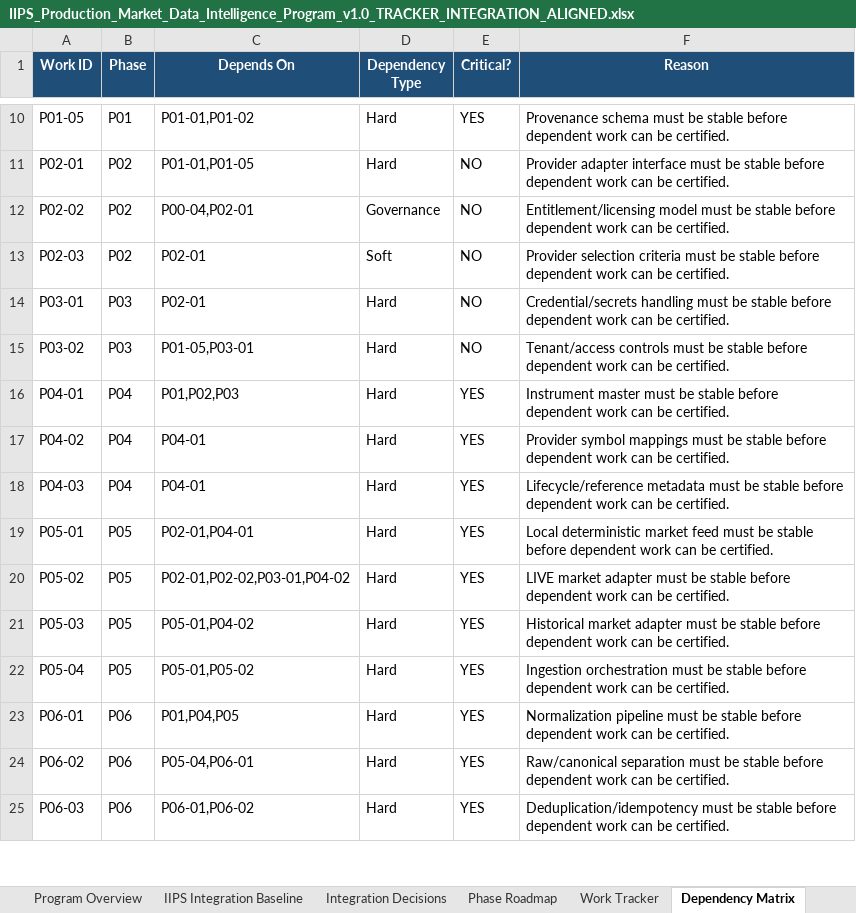
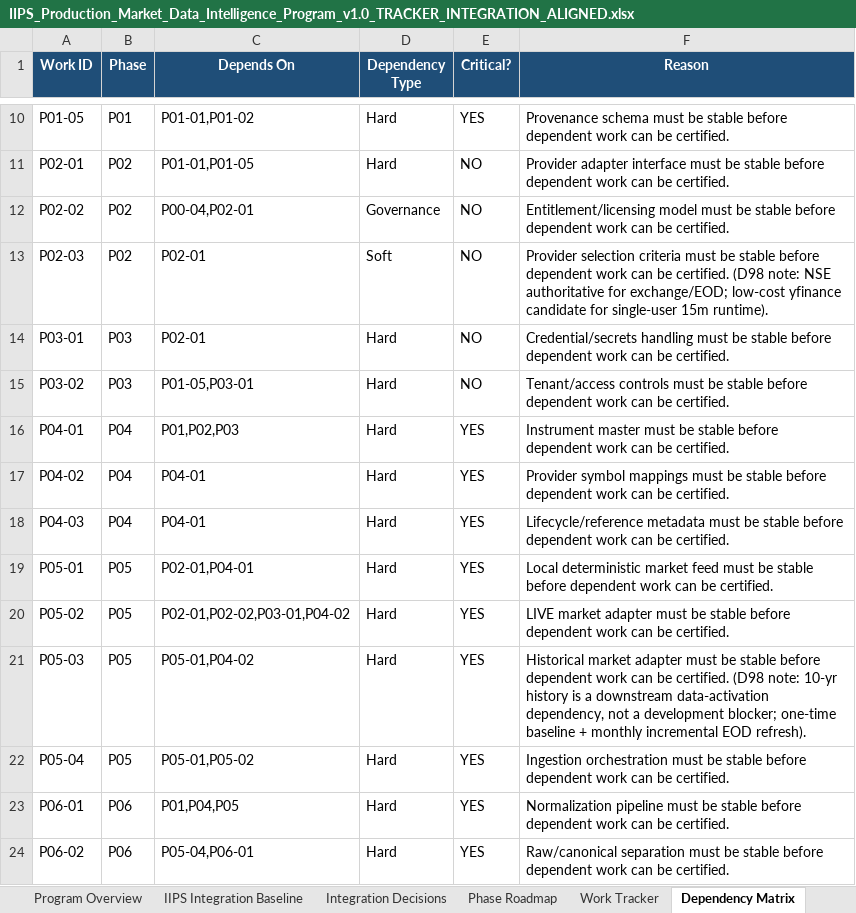
Before and after one commit to ramkivs/iips-production-market-data, an Excel workbook: IIPS_Production_Market_Data_Intelligence_Program_v1.0_TRACKER_INTEGRATION_ALIGNED.xlsx, sheet Dependency Matrix, drawn as a sheet; only a part is shown, gaps mark what is left out; the shorter side is filled out with more unchanged rows; values as stored, in another font and other column widths than the file's, no borders; the diff names each change by its address in the sheet, - before the commit and + after, or states it on an @@ line.

Commit message:
docs(gov): synchronize D98 post-reconciliation program ledgers and tracker
Co-authored-by: arena-agent <297053741+arena-agent@users.noreply.github.com>

```diff
--- a/IIPS_Production_Market_Data_Intelligence_Program_v1.0_TRACKER_INTEGRATION_ALIGNED.xlsx (sheet Dependency Matrix)
+++ b/IIPS_Production_Market_Data_Intelligence_Program_v1.0_TRACKER_INTEGRATION_ALIGNED.xlsx (sheet Dependency Matrix)
-F13 (Reason): …be certified.
+F13 (Reason): …be certified. (D98 note: NSE authoritative for exchange/EOD; low-cost yfinance candidate for single-user 15m runtime).
-F21 (Reason): …be certified.
+F21 (Reason): …be certified. (D98 note: 10-yr history is a downstream data-activation dependency, not a development blocker; one-time baseline + monthly incremental EOD refresh).
```
Also changed, not shown: 12 other files.
